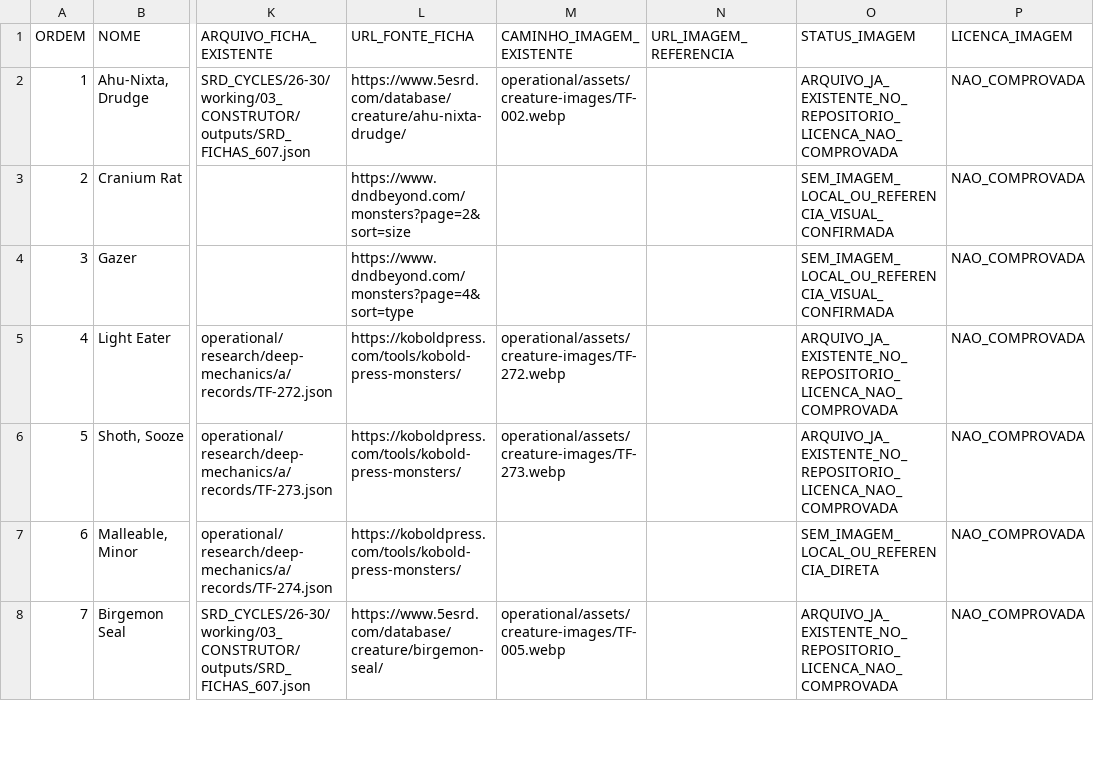
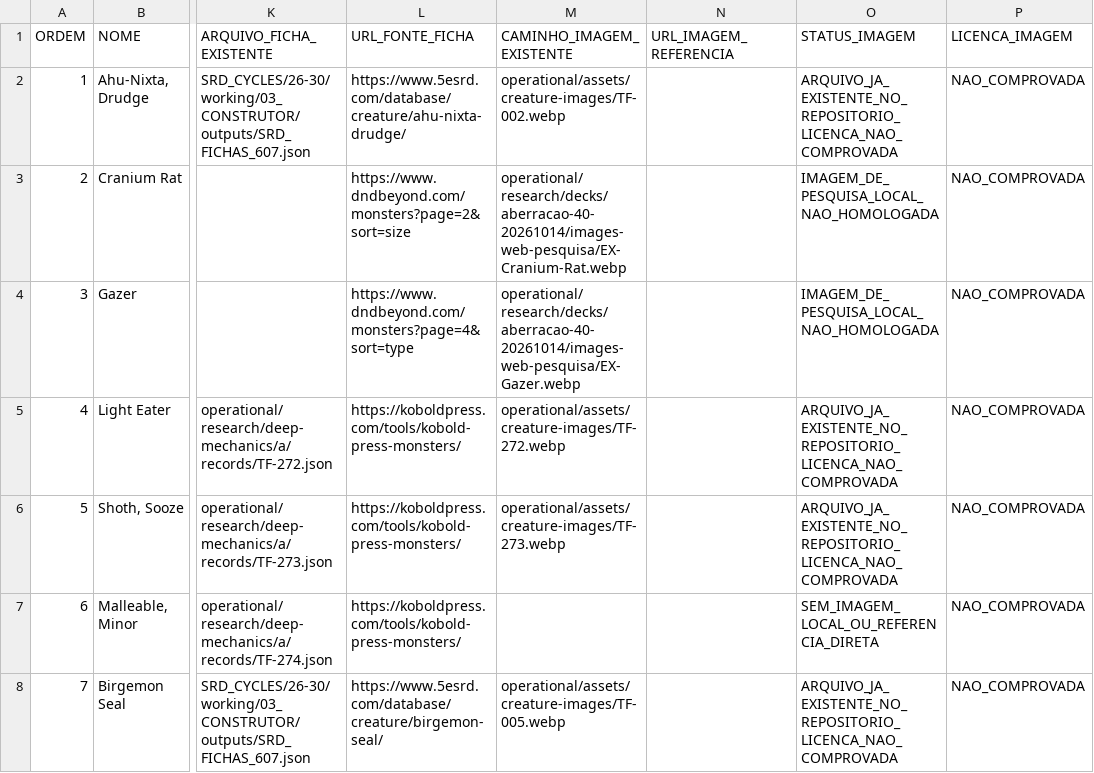
Before and after one commit to george-vepo/Catalogo-SRD, a CSV file: operational/research/decks/aberracao-40-20261014/cards.csv, drawn as a sheet; only a part is shown, gaps mark what is left out; the diff covers the shown part only; the diff names each change by its address in the sheet, - before the commit and + after, or states it on an @@ line.

Commit message:
research(deck): link seven real image files and preserve pending artwork status

```diff
--- a/operational/research/decks/aberracao-40-20261014/cards.csv
+++ b/operational/research/decks/aberracao-40-20261014/cards.csv
-M3 (CAMINHO_IMAGEM_EXISTENTE): (empty)
+M3 (CAMINHO_IMAGEM_EXISTENTE): operational/research/decks/aberracao-40-20261014/images-web-pesquisa/EX-Cranium-Rat.webp
-O3:O4 (STATUS_IMAGEM): SEM_IMAGEM_LOCAL_OU_REFERENCIA_VISUAL_CONFIRMADA
+O3:O4 (STATUS_IMAGEM): IMAGEM_DE_PESQUISA_LOCAL_NAO_HOMOLOGADA
-M4 (CAMINHO_IMAGEM_EXISTENTE): (empty)
+M4 (CAMINHO_IMAGEM_EXISTENTE): operational/research/decks/aberracao-40-20261014/images-web-pesquisa/EX-Gazer.webp
```
Also changed, not shown: 10 edited cells elsewhere in this file.
